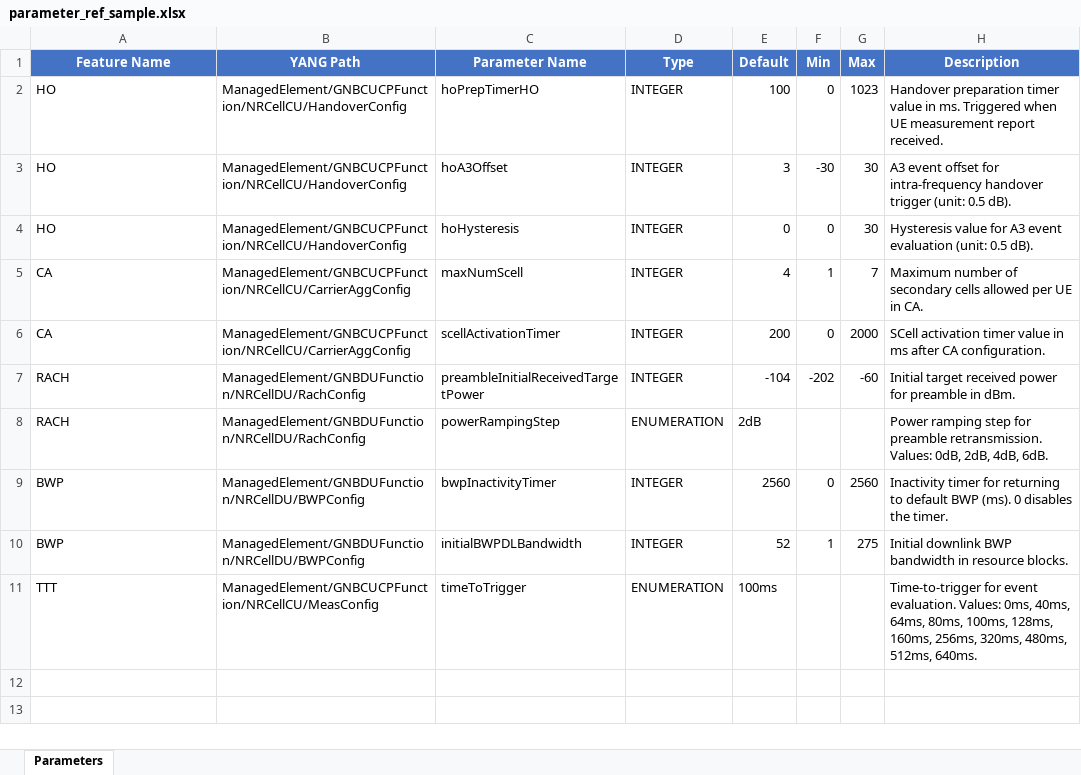
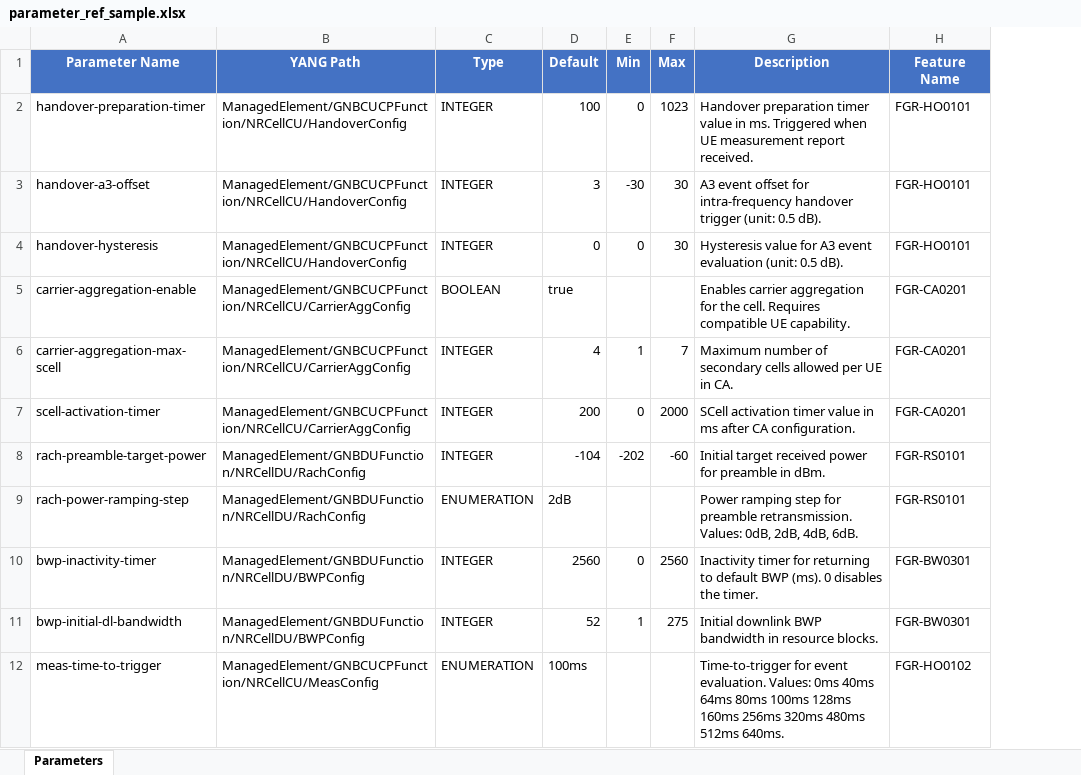
Before and after one commit to sangrokhan/remote_work, an Excel workbook: spar/data/samples/parameter_ref_sample.xlsx, sheet Parameters, drawn as a sheet; values as stored, in another font and other column widths than the file's, no borders; removed rows and columns are numbered as before the commit, all else as after; the diff names each change by its address in the sheet, - before the commit and + after, or states it on an @@ line.

```diff
--- a/spar/data/samples/parameter_ref_sample.xlsx (sheet Parameters)
+++ b/spar/data/samples/parameter_ref_sample.xlsx (sheet Parameters)
-column C (Parameter Name), rows 2-11: hoPrepTimerHO | hoA3Offset | hoHysteresis | maxNumScell | scellActivationTimer | preambleInitialReceivedTargetPower | powerRampingStep | bwpInactivityTimer | initialBWPDLBandwidth | timeToTrigger
+column H (Feature Name), rows 2-4: all FGR-HO0101; rows 6-12: FGR-CA0201 | FGR-CA0201 | FGR-RS0101 | FGR-RS0101 | FGR-BW0301 | FGR-BW0301 | FGR-HO0102
-A1: Feature Name
+A1: Parameter Name
-A2 (Parameter Name): HO
+A2 (Parameter Name): handover-preparation-timer
-A3 (Parameter Name): HO
+A3 (Parameter Name): handover-a3-offset
-A4 (Parameter Name): HO
+A4 (Parameter Name): handover-hysteresis
+row 5: carrier-aggregation-enable | ManagedElement/GNBCUCPFunction/NRCellCU/CarrierAggConfig | BOOLEAN | true |  |  | Enables carrier aggregation for the cell. Requires compatible UE capability. | FGR-CA0201
-A6 (Parameter Name): CA
+A6 (Parameter Name): carrier-aggregation-max-scell
-A7 (Parameter Name): CA
+A7 (Parameter Name): scell-activation-timer
-A8 (Parameter Name): RACH
+A8 (Parameter Name): rach-preamble-target-power
-A9 (Parameter Name): RACH
+A9 (Parameter Name): rach-power-ramping-step
-A10 (Parameter Name): BWP
+A10 (Parameter Name): bwp-inactivity-timer
-A11 (Parameter Name): BWP
+A11 (Parameter Name): bwp-initial-dl-bandwidth
-A12 (Parameter Name): TTT
+A12 (Parameter Name): meas-time-to-trigger
-G12 (Description): …evaluation. Values: 0ms, 40ms, 64ms, 80ms, 100ms, 128ms, 160ms, 256ms, 320ms, 480ms, 512ms, 640ms.
+G12 (Description): …evaluation. Values: 0ms 40ms 64ms 80ms 100ms 128ms 160ms 256ms 320ms 480ms 512ms 640ms.
```
Also changed, not shown: 1 other file.
